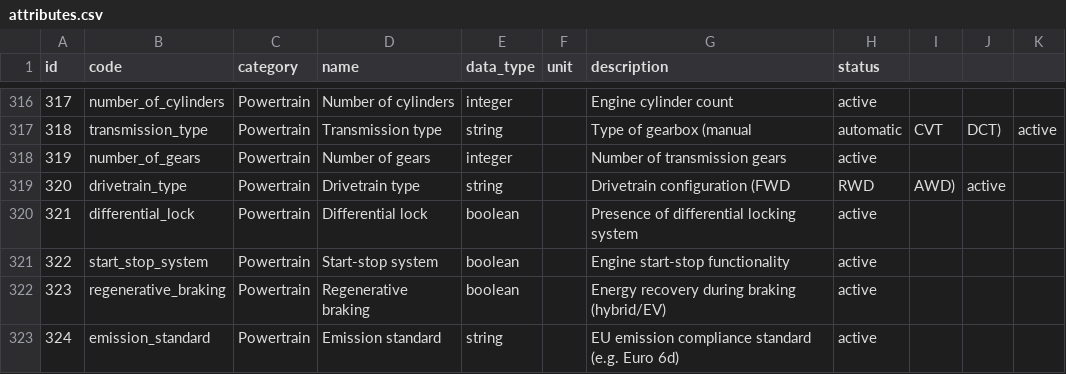
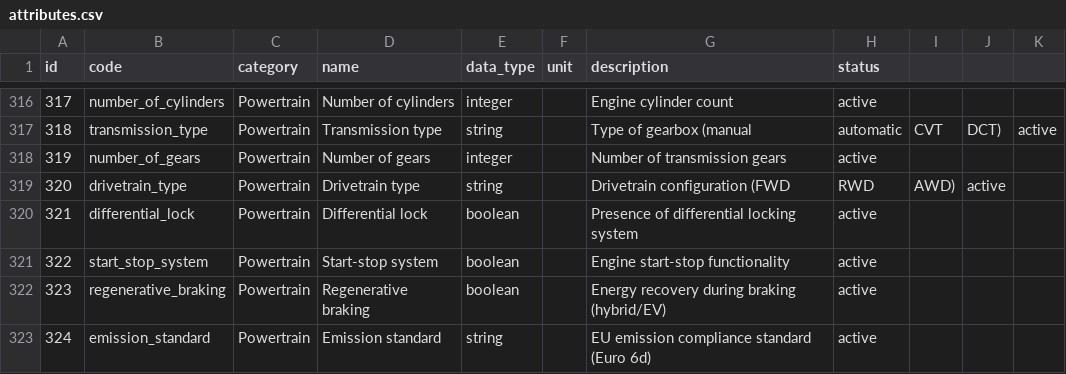
Before and after one commit to xbodzio7/Dacia-Knowledge-Base, a CSV file: data/master/attributes.csv, drawn as a sheet; only a part is shown, gaps mark what is left out.

Commit message:
refactor(attributes): normalize emission standard semantics

```diff
--- a/data/master/attributes.csv
+++ b/data/master/attributes.csv
@@ -322,2 +322,2 @@ id,code,category,name,data_type,unit,description,status
 323,regenerative_braking,Powertrain,Regenerative braking,boolean,,Energy recovery during braking (hybrid/EV),active
-324,emission_standard,Powertrain,Emission standard,string,,EU emission compliance standard (e.g. Euro 6d),active
+324,emission_standard,Powertrain,Emission standard,string,,EU emission compliance standard (Euro 6d),active
```
